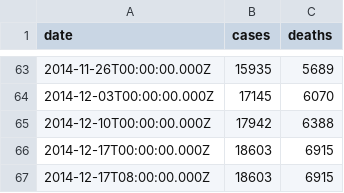
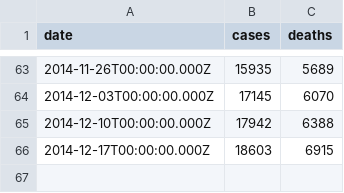
Before and after one commit to montanaflynn/ebola-outbreak-data, a CSV file: ebola-outbreak-data.csv, drawn as a sheet; only a part is shown, gaps mark what is left out.

Commit message:
Update data

```diff
--- a/ebola-outbreak-data.csv
+++ b/ebola-outbreak-data.csv
@@ -66,2 +66 @@ date,cases,deaths
 2014-12-17T00:00:00.000Z,18603,6915
-2014-12-17T08:00:00.000Z,18603,6915
```
Also changed, not shown: ebola-outbreak-data.tsv, 3 other files.
